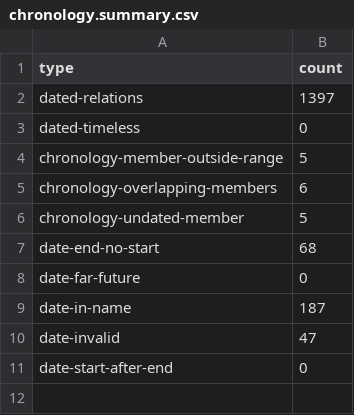
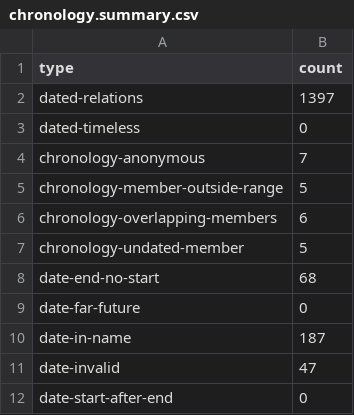
Before and after one commit to danvk/ohm, a CSV file: stats-test/chronology.summary.csv, drawn as a sheet.

Commit message:
names in more chrono outputs (#29)

```diff
--- a/stats-test/chronology.summary.csv
+++ b/stats-test/chronology.summary.csv
@@ -3,2 +3,3 @@ dated-relations,1397
 dated-timeless,0
+chronology-anonymous,7
 chronology-member-outside-range,5
```
Also changed, not shown: 5 other files.
